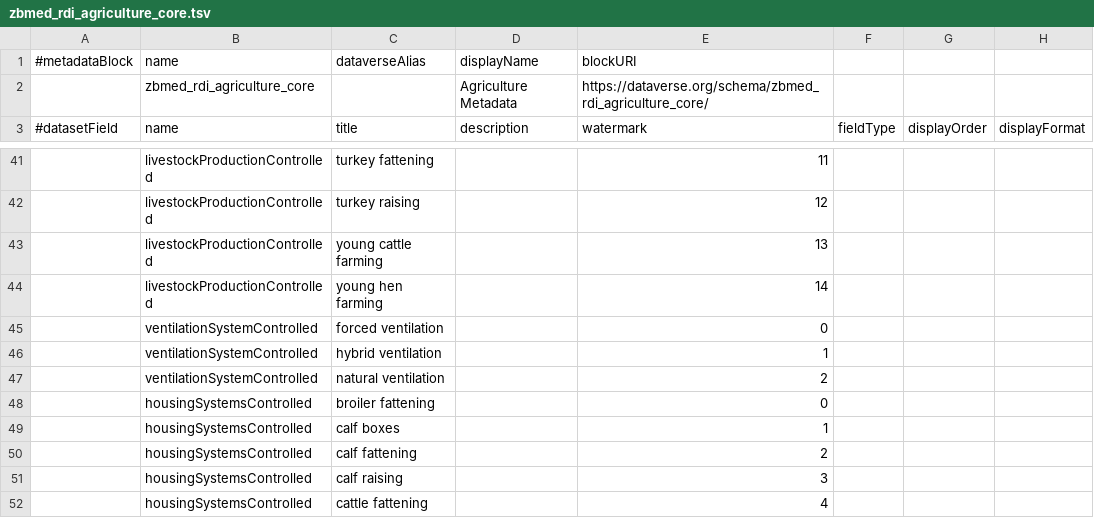
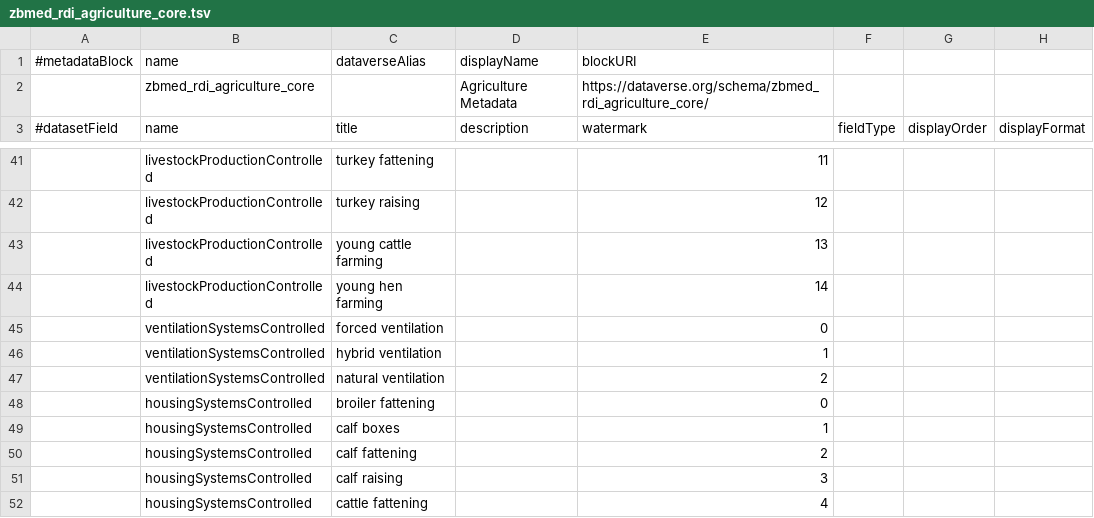
Before and after one commit to nfdi4health/csh-deployment, a TSV file: k8s/dataverse/persona/frl/metadatablocks/zbmed_rdi_agriculture_core.tsv, drawn as a sheet; only a part is shown, gaps mark what is left out; the diff covers the shown part only; the diff names each change by its address in the sheet, - before the commit and + after, or states it on an @@ line.

```diff
--- a/k8s/dataverse/persona/frl/metadatablocks/zbmed_rdi_agriculture_core.tsv
+++ b/k8s/dataverse/persona/frl/metadatablocks/zbmed_rdi_agriculture_core.tsv
-B45:B47 (name): ventilationSystemControlled
+B45:B47 (name): ventilationSystemsControlled
```
Also changed, not shown: 22 edited cells elsewhere in this file.
